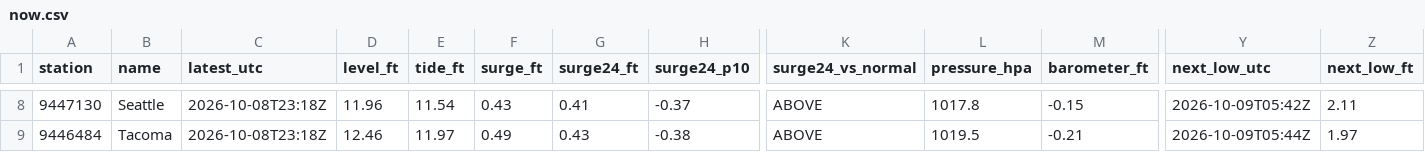
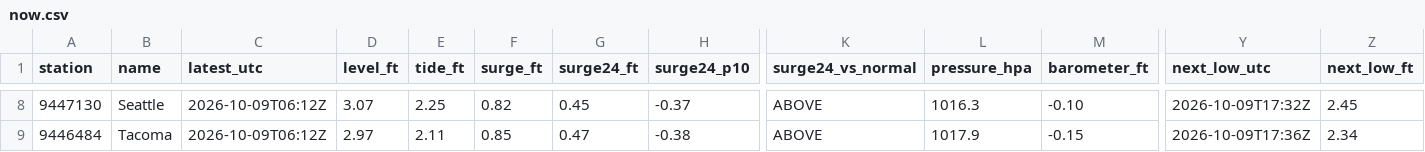
Before and after one commit to bdgroves/puget-tides, a CSV file: now.csv, drawn as a sheet; only a part is shown, gaps mark what is left out; the diff covers the shown part only; the diff names each change by its address in the sheet, - before the commit and + after, or states it on an @@ line.

```diff
--- a/now.csv
+++ b/now.csv
-C8:C9 (latest_utc): 2026-10-08T23:18Z
+C8:C9 (latest_utc): 2026-10-09T06:12Z
-D8 (level_ft): 11.96
+D8 (level_ft): 3.07
-E8 (tide_ft): 11.54
+E8 (tide_ft): 2.25
-F8 (surge_ft): 0.43
+F8 (surge_ft): 0.82
-G8 (surge24_ft): 0.41
+G8 (surge24_ft): 0.45
-L8 (pressure_hpa): 1017.8
+L8 (pressure_hpa): 1016.3
-M8 (barometer_ft): -0.15
+M8 (barometer_ft): -0.10
-Y8 (next_low_utc): 2026-10-09T05:42Z
+Y8 (next_low_utc): 2026-10-09T17:32Z
-Z8 (next_low_ft): 2.11
+Z8 (next_low_ft): 2.45
-D9 (level_ft): 12.46
+D9 (level_ft): 2.97
-E9 (tide_ft): 11.97
+E9 (tide_ft): 2.11
-F9 (surge_ft): 0.49
+F9 (surge_ft): 0.85
-G9 (surge24_ft): 0.43
+G9 (surge24_ft): 0.47
-L9 (pressure_hpa): 1019.5
+L9 (pressure_hpa): 1017.9
-M9 (barometer_ft): -0.21
+M9 (barometer_ft): -0.15
-Y9 (next_low_utc): 2026-10-09T05:44Z
+Y9 (next_low_utc): 2026-10-09T17:36Z
-Z9 (next_low_ft): 1.97
+Z9 (next_low_ft): 2.34
```
Also changed, not shown: 59 edited cells elsewhere in this file, datums.csv, harcon.csv, 6 other files.
